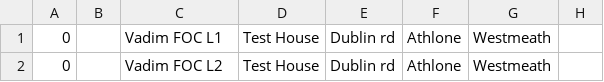
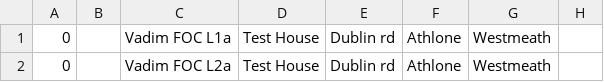
Before and after one commit to VadimZonder/showoff, a CSV file: OurFormatTest.csv, drawn as a sheet; only a part is shown; the diff names each change by its address in the sheet, - before the commit and + after, or states it on an @@ line.

Commit message:
heroku JS 1 click print heroku test

```diff
--- a/OurFormatTest.csv
+++ b/OurFormatTest.csv
-C1: Vadim FOC L1
+C1: Vadim FOC L1a
-C2: Vadim FOC L2
+C2: Vadim FOC L2a
```
Also changed, not shown: public/uploads/resume/attachment/1/OurFormatTest.csv, 1 other file.
